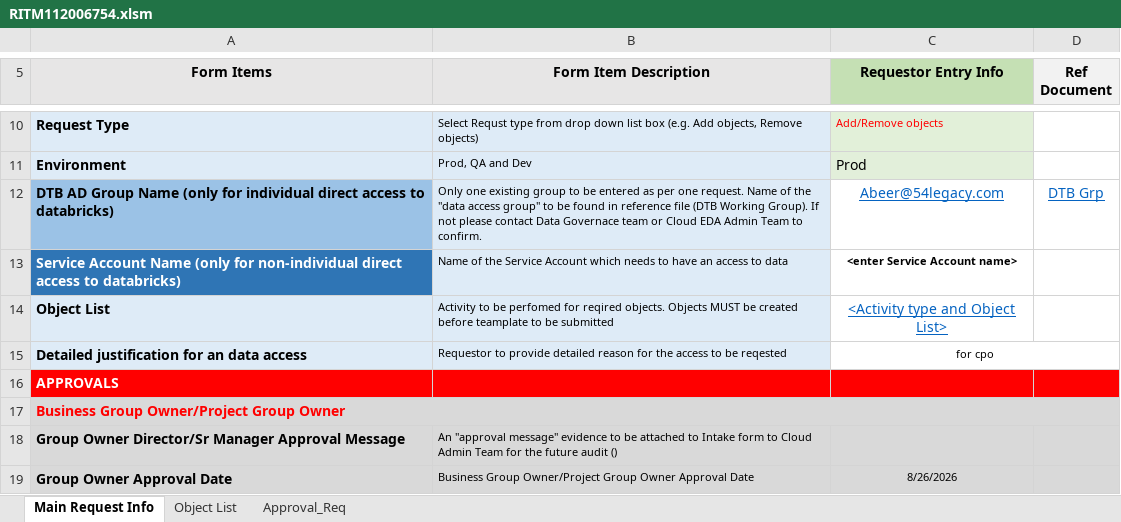
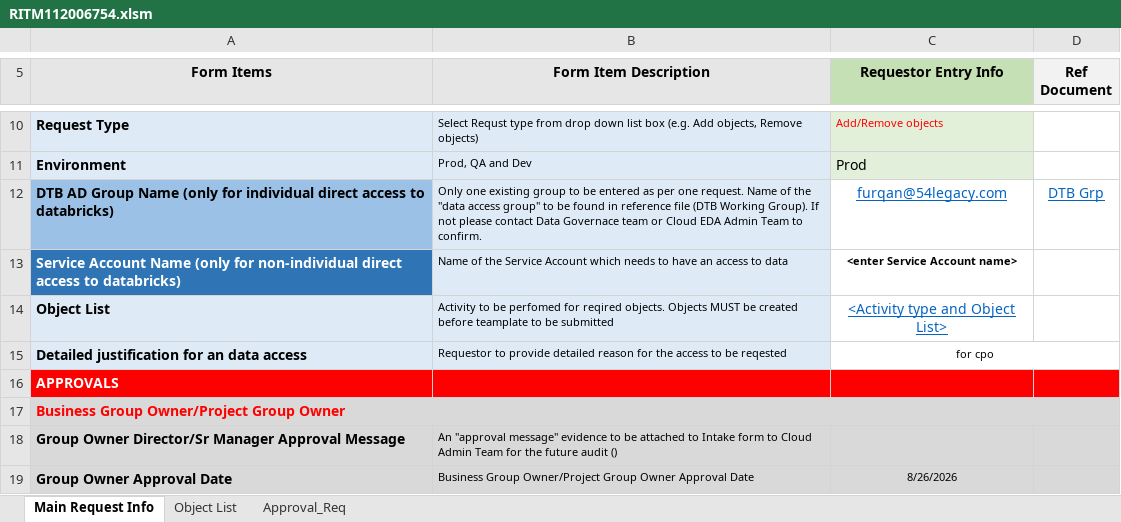
Before and after one commit to 54Legacy-Rogers-PoC/rogers-udda-dbx-poc, an Excel workbook: requests/object-access/dev/RITM112006754.xlsm, sheet Main Request Info, drawn as a sheet; only a part is shown, gaps mark what is left out; values as stored, in another font and other column widths than the file's, no borders; the diff names each change by its address in the sheet, - before the commit and + after, or states it on an @@ line.

```diff
--- a/requests/object-access/dev/RITM112006754.xlsm (sheet Main Request Info)
+++ b/requests/object-access/dev/RITM112006754.xlsm (sheet Main Request Info)
-C12 (Requestor Entry Info): Abeer@54legacy.com
+C12 (Requestor Entry Info): furqan@54legacy.com
```
Also changed, not shown: 1 other file.
